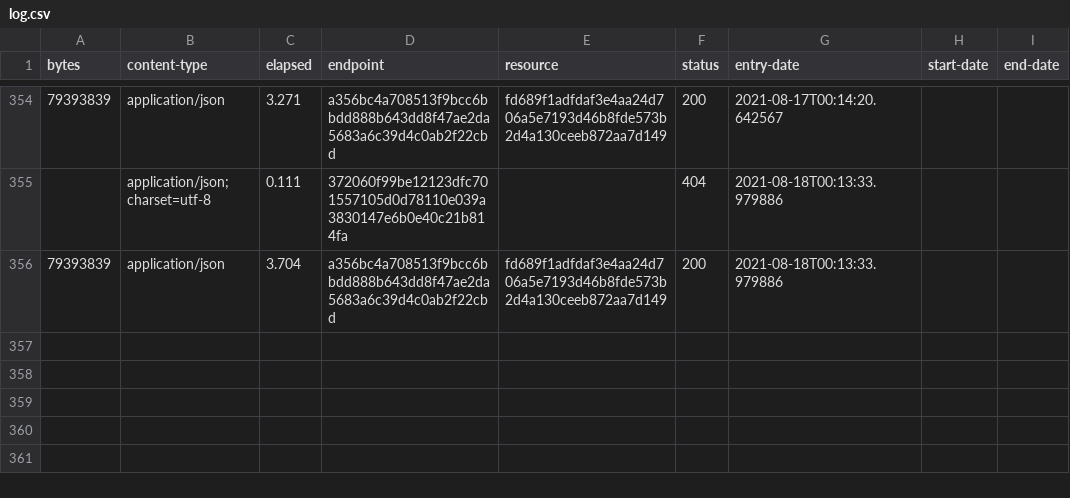
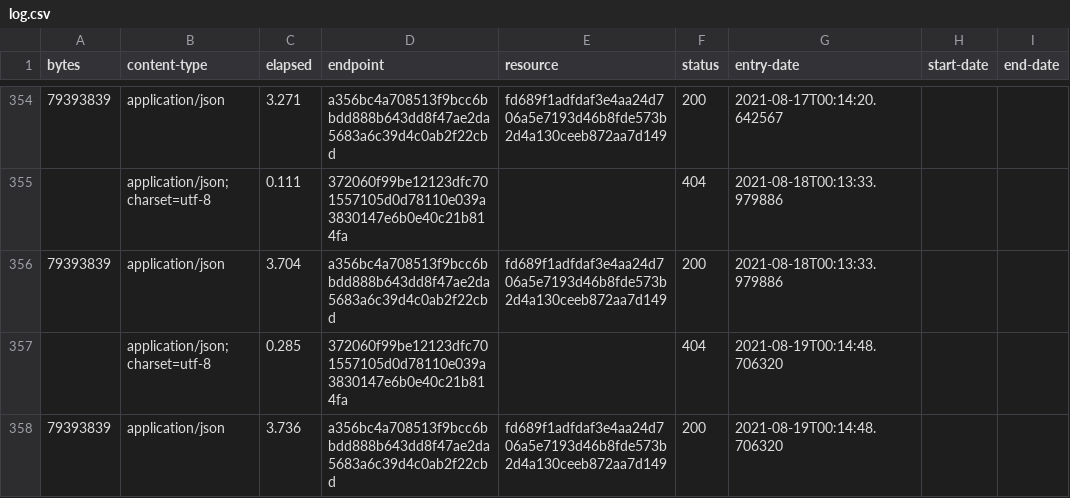
Before and after one commit to digital-land/local-authority-district-collection, a CSV file: collection/log.csv, drawn as a sheet; only a part is shown, gaps mark what is left out.

Commit message:
Collection 2021-08-19

```diff
--- a/collection/log.csv
+++ b/collection/log.csv
@@ -356 +356,3 @@ bytes,content-type,elapsed,endpoint,resource,status,entry-date,start-date,end-da
 79393839,application/json,3.704,a356bc4a708513f9bcc6bbdd888b643dd8f47ae2da5683a6c39d4c0ab2f22cbd,fd689f1adfdaf3e4aa24d706a5e7193d46b8fde573b2d4a130ceeb872aa7d149,200,2021-08-18T00:13:33.979886,,
+,application/json; charset=utf-8,0.285,372060f99be12123dfc701557105d0d78110e039a3830147e6b0e40c21b814fa,,404,2021-08-19T00:14:48.706320,,
+79393839,application/json,3.736,a356bc4a708513f9bcc6bbdd888b643dd8f47ae2da5683a6c39d4c0ab2f22cbd,fd689f1adfdaf3e4aa24d706a5e7193d46b8fde573b2d4a130ceeb872aa7d149,200,2021-08-19T00:14:48.706320,,
```
